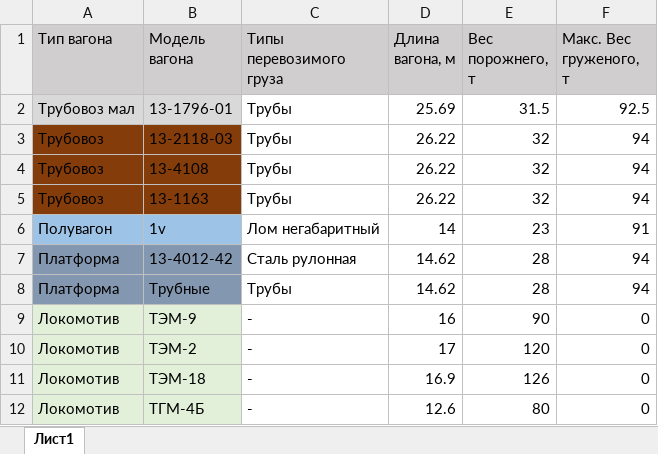
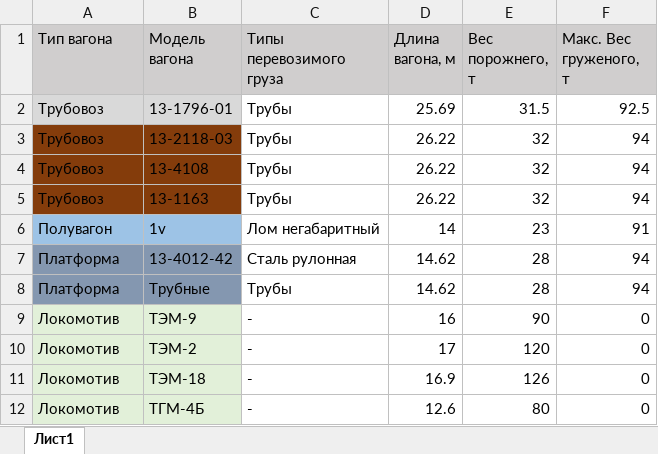
Before and after one commit to Mrakobeznt/zd_station, an Excel workbook: motmos_zd/Справочники/Вагоны и локомотивы.xlsx, sheet Лист1, drawn as a sheet; values as stored, in another font and other column widths than the file's, no borders; the diff names each change by its address in the sheet, - before the commit and + after, or states it on an @@ line.

```diff
--- a/motmos_zd/Справочники/Вагоны и локомотивы.xlsx (sheet Лист1)
+++ b/motmos_zd/Справочники/Вагоны и локомотивы.xlsx (sheet Лист1)
-A2 (Тип вагона): Трубовоз мал
+A2 (Тип вагона): Трубовоз
```
Also changed, not shown: motmos_zd/Исходные данные.xlsx, motmos_zd/Справочники/ЗадачиNew.xlsx, 4 other files.
